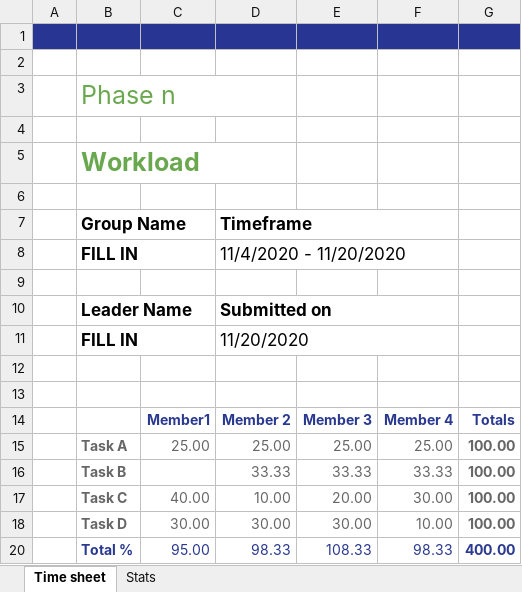
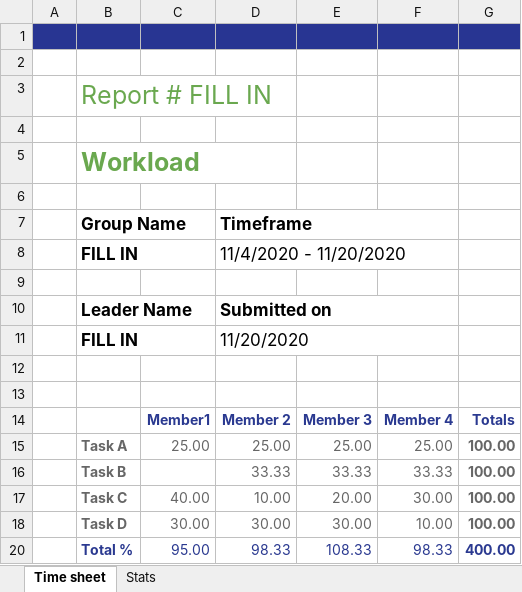
Before and after one commit to gwDistSys20/gwDistSys20.github.io, an Excel workbook: project/phase-n-time-sheet.xlsx, sheet Time sheet, drawn as a sheet; values as stored, in another font and other column widths than the file's, no borders; table styles not drawn; the diff names each change by its address in the sheet, - before the commit and + after, or states it on an @@ line.

```diff
--- a/project/phase-n-time-sheet.xlsx (sheet Time sheet)
+++ b/project/phase-n-time-sheet.xlsx (sheet Time sheet)
-B3: Phase n
+B3: Report # FILL IN
```
Also changed, not shown: 5 other files.
